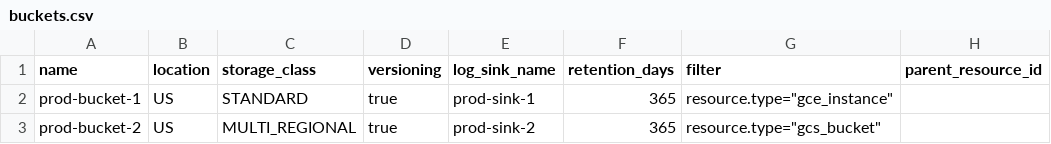
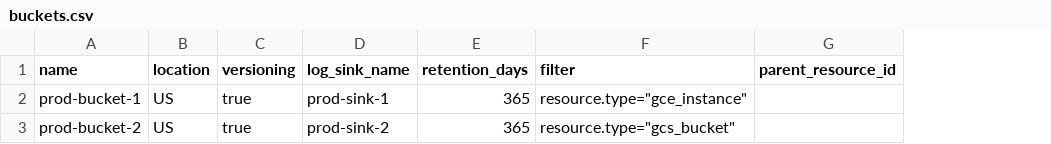
Before and after one commit to Avantika-123-ps/s-p_codes, a CSV file: envs/prod/buckets.csv, drawn as a sheet; only a part is shown; the diff names each change by its address in the sheet, - before the commit and + after, or states it on an @@ line.

```diff
--- a/envs/prod/buckets.csv
+++ b/envs/prod/buckets.csv
-column C (storage_class), rows 2-3: STANDARD | MULTI_REGIONAL
```
Also changed, not shown: envs/nonprod/buckets.csv, 1 other file.
